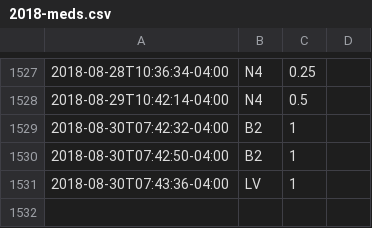
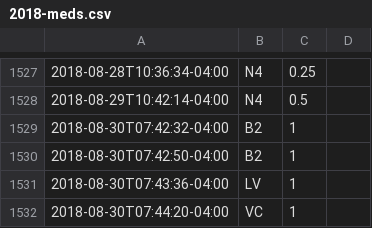
Before and after one commit to gmkarl/todo, a CSV file: Routine/meds/2018-meds.csv, drawn as a sheet; only a part is shown, gaps mark what is left out; the diff names each change by its address in the sheet, - before the commit and + after, or states it on an @@ line.

Commit message:
meds VC 1

```diff
--- a/Routine/meds/2018-meds.csv
+++ b/Routine/meds/2018-meds.csv
+row 1532: 2018-08-30T07:44:20-04:00 | VC | 1
```
